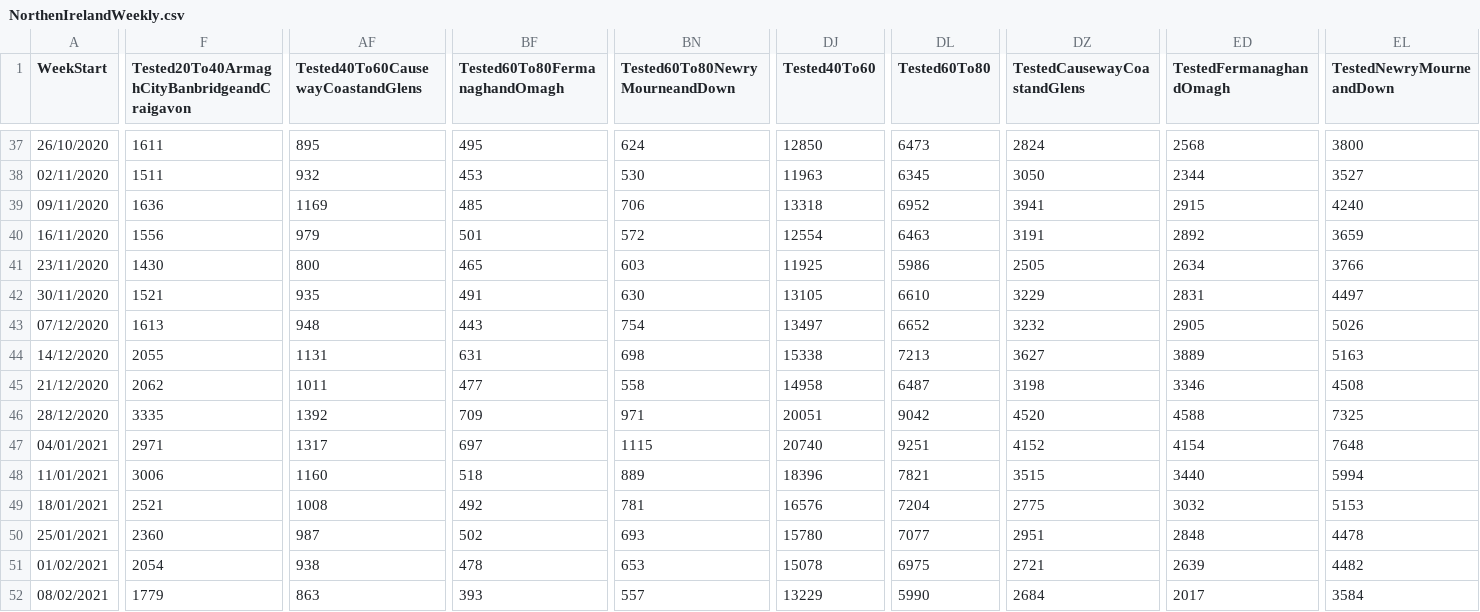
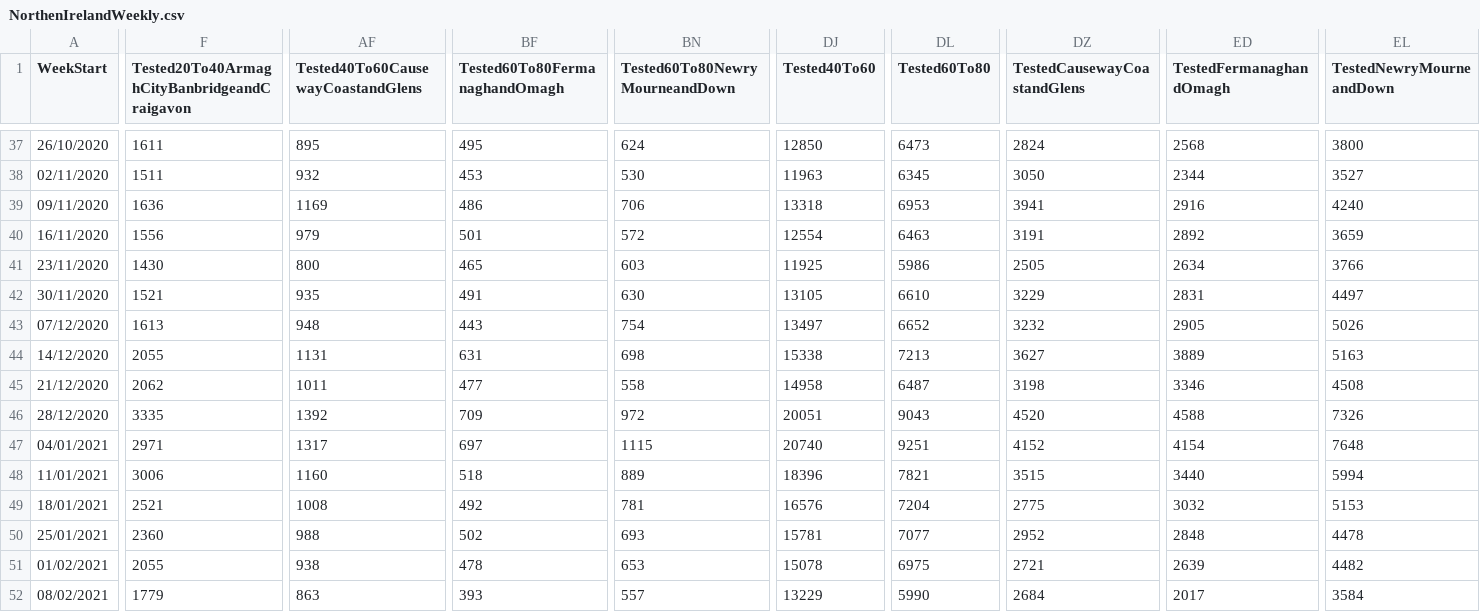
Before and after one commit to CatsAgainstCovid/IrelandCovidData, a CSV file: Outputs/NIDailyReports/NorthenIrelandWeekly.csv, drawn as a sheet; only a part is shown, gaps mark what is left out; the diff covers the shown part only; the diff names each change by its address in the sheet, - before the commit and + after, or states it on an @@ line.

Commit message:
Update

```diff
--- a/Outputs/NIDailyReports/NorthenIrelandWeekly.csv
+++ b/Outputs/NIDailyReports/NorthenIrelandWeekly.csv
-BF39 (Tested60To80FermanaghandOmagh): 485
+BF39 (Tested60To80FermanaghandOmagh): 486
-DL39 (Tested60To80): 6952
+DL39 (Tested60To80): 6953
-ED39 (TestedFermanaghandOmagh): 2915
+ED39 (TestedFermanaghandOmagh): 2916
-BN46 (Tested60To80NewryMourneandDown): 971
+BN46 (Tested60To80NewryMourneandDown): 972
-DL46 (Tested60To80): 9042
+DL46 (Tested60To80): 9043
-EL46 (TestedNewryMourneandDown): 7325
+EL46 (TestedNewryMourneandDown): 7326
-AF50: 987
+AF50: 988
-DJ50 (Tested40To60): 15780
+DJ50 (Tested40To60): 15781
-DZ50 (TestedCausewayCoastandGlens): 2951
+DZ50 (TestedCausewayCoastandGlens): 2952
-F51: 2054
+F51: 2055
```
Also changed, not shown: 2 edited cells elsewhere in this file.
